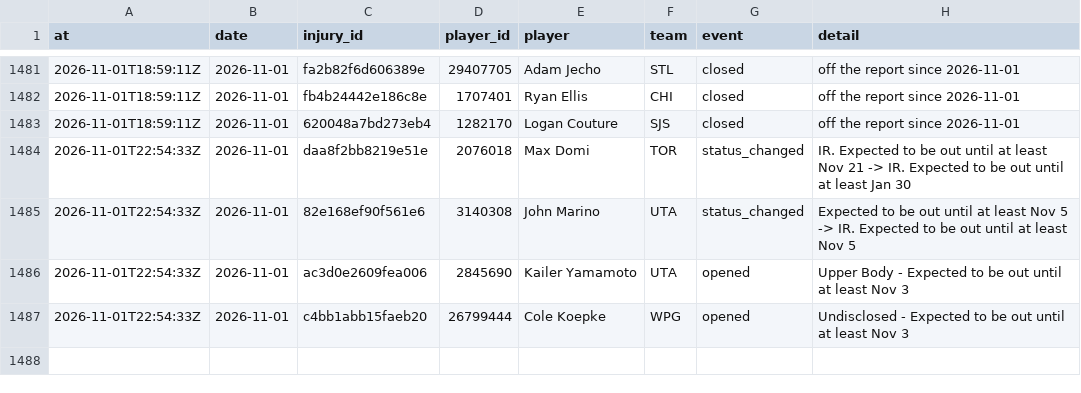
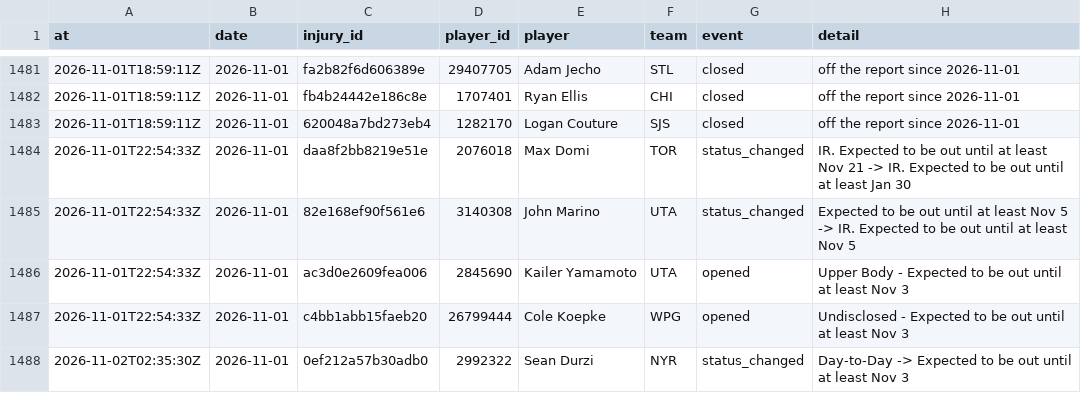
Before and after one commit to ajpayzant/NHL-Injury-Tool, a CSV file: data/events.csv, drawn as a sheet; only a part is shown, gaps mark what is left out; the diff names each change by its address in the sheet, - before the commit and + after, or states it on an @@ line.

```diff
--- a/data/events.csv
+++ b/data/events.csv
+row 1488: 2026-11-02T02:35:30Z | 2026-11-01 | 0ef212a57b30adb0 | 2992322 | Sean Durzi | NYR | status_changed | Day-to-Day -> Expected to be out until at least Nov 3
```
Also changed, not shown: data/injuries.csv, data/nhl/appearances/20262027.csv, 4 other files.
